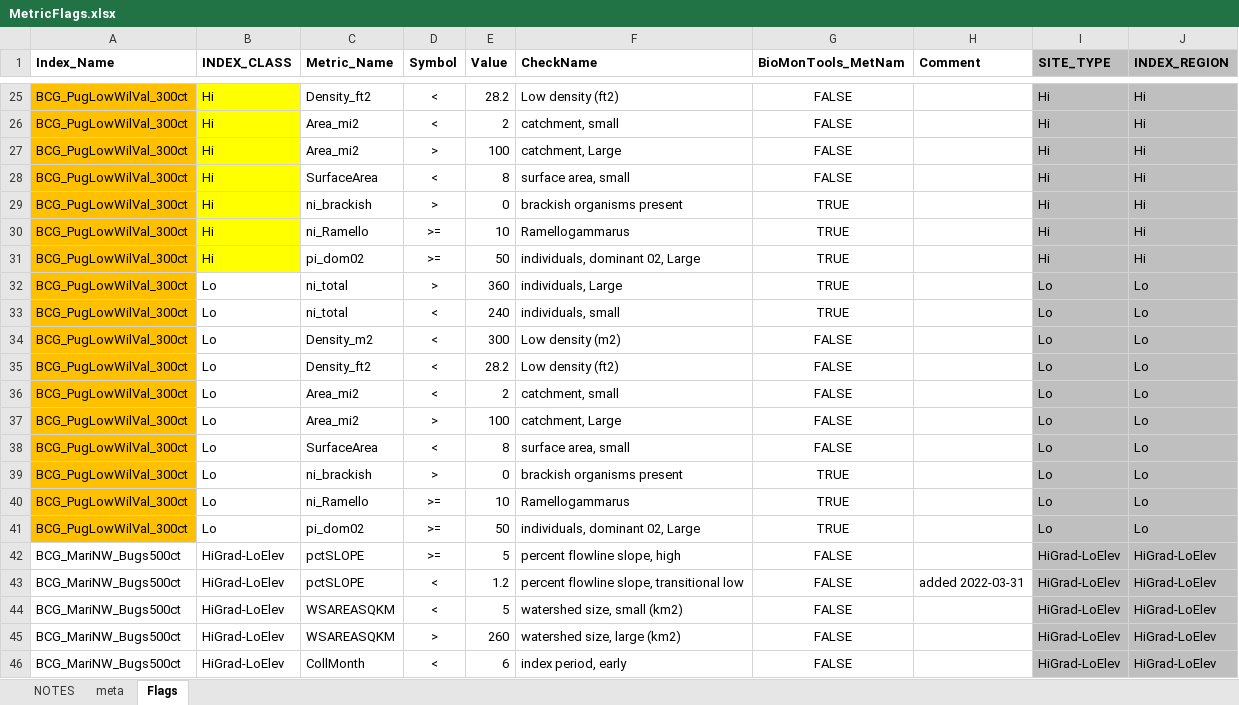
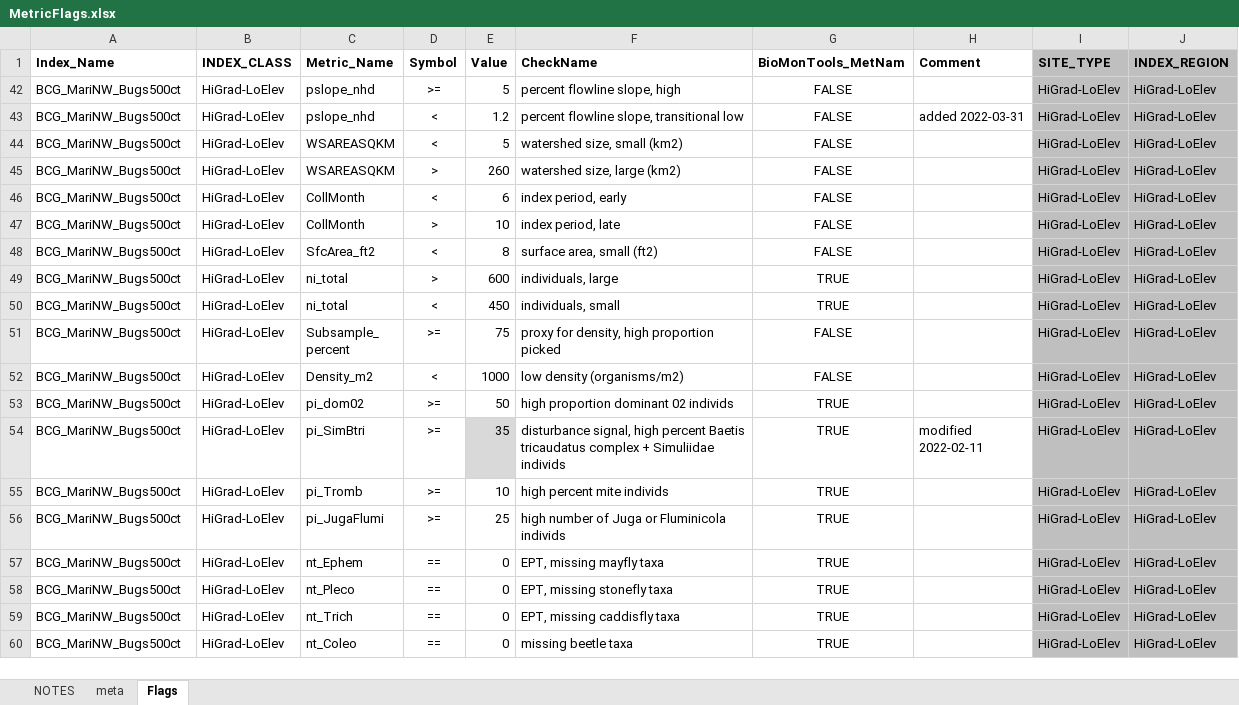
Before and after one commit to leppott/BCGcalc, an Excel workbook: inst/extdata/MetricFlags.xlsx, sheet Flags, drawn as a sheet; only a part is shown, gaps mark what is left out; the shorter side is filled out with more unchanged rows; values as stored, in another font and other column widths than the file's, no borders; conditional formats not drawn; removed rows and columns are numbered as before the commit, all else as after; the diff covers the shown part only; the diff names each change by its address in the sheet, - before the commit and + after, or states it on an @@ line.

Commit message:
v2.0.0.9076
* fix: MetricFlags.xlsx 'pctSLOPE' to 'pslope_nhd'
    + Align with index class assignment
    + Add PRECIP8110CAT for BCG_MariNW_Bugs500ct (all classes)
* refactor: Add more StreamCat variables to get index parameters, Issue #75
    + PRECIP8110CAT
    + ICI
    + IWI

```diff
--- a/inst/extdata/MetricFlags.xlsx (sheet Flags)
+++ b/inst/extdata/MetricFlags.xlsx (sheet Flags)
@@ row 25 hidden: BCG_PugLowWilVal_300ct | Hi | Density_ft2 | < | 28.2 | Low density (ft2) | FALSE |  | Hi | Hi @@
@@ row 26 hidden: BCG_PugLowWilVal_300ct | Hi | Area_mi2 | < | 2 | catchment, small | FALSE |  | Hi | Hi @@
@@ row 27 hidden: BCG_PugLowWilVal_300ct | Hi | Area_mi2 | > | 100 | catchment, Large | FALSE |  | Hi | Hi @@
@@ row 28 hidden: BCG_PugLowWilVal_300ct | Hi | SurfaceArea | < | 8 | surface area, small | FALSE |  | Hi | Hi @@
@@ row 29 hidden: BCG_PugLowWilVal_300ct | Hi | ni_brackish | > | 0 | brackish organisms present | TRUE |  | Hi | Hi @@
@@ row 30 hidden: BCG_PugLowWilVal_300ct | Hi | ni_Ramello | >= | 10 | Ramellogammarus | TRUE |  | Hi | Hi @@
@@ row 31 hidden: BCG_PugLowWilVal_300ct | Hi | pi_dom02 | >= | 50 | individuals, dominant 02, Large | TRUE |  | Hi | Hi @@
@@ row 32 hidden: BCG_PugLowWilVal_300ct | Lo | ni_total | > | 360 | individuals, Large | TRUE |  | Lo | Lo @@
@@ row 33 hidden: BCG_PugLowWilVal_300ct | Lo | ni_total | < | 240 | individuals, small | TRUE |  | Lo | Lo @@
@@ row 34 hidden: BCG_PugLowWilVal_300ct | Lo | Density_m2 | < | 300 | Low density (m2) | FALSE |  | Lo | Lo @@
@@ row 35 hidden: BCG_PugLowWilVal_300ct | Lo | Density_ft2 | < | 28.2 | Low density (ft2) | FALSE |  | Lo | Lo @@
@@ row 36 hidden: BCG_PugLowWilVal_300ct | Lo | Area_mi2 | < | 2 | catchment, small | FALSE |  | Lo | Lo @@
@@ row 37 hidden: BCG_PugLowWilVal_300ct | Lo | Area_mi2 | > | 100 | catchment, Large | FALSE |  | Lo | Lo @@
@@ row 38 hidden: BCG_PugLowWilVal_300ct | Lo | SurfaceArea | < | 8 | surface area, small | FALSE |  | Lo | Lo @@
@@ row 39 hidden: BCG_PugLowWilVal_300ct | Lo | ni_brackish | > | 0 | brackish organisms present | TRUE |  | Lo | Lo @@
@@ row 40 hidden: BCG_PugLowWilVal_300ct | Lo | ni_Ramello | >= | 10 | Ramellogammarus | TRUE |  | Lo | Lo @@
@@ row 41 hidden: BCG_PugLowWilVal_300ct | Lo | pi_dom02 | >= | 50 | individuals, dominant 02, Large | TRUE |  | Lo | Lo @@
-C42:C43 (Metric_Name): pctSLOPE
+C42:C43 (Metric_Name): pslope_nhd
```
Also changed, not shown: 3 added rows, 28 hidden or unhidden rows and 3 edited cells elsewhere in this sheet, sheet NOTES, 6 other files.
